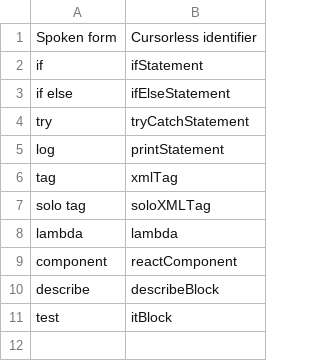
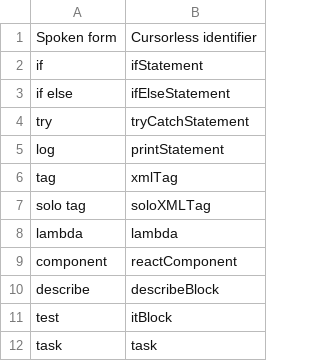
Before and after one commit to Vynlar/vynlar_talon, a CSV file: root/cursorless-settings/experimental/insertion_snippets.csv, drawn as a sheet; the diff names each change by its address in the sheet, - before the commit and + after, or states it on an @@ line.

```diff
--- a/root/cursorless-settings/experimental/insertion_snippets.csv
+++ b/root/cursorless-settings/experimental/insertion_snippets.csv
+row 12: task | task
```
Also changed, not shown: root/cursorless-settings/actions.csv, root/cursorless-settings/hat_styles.csv, 2 other files.
